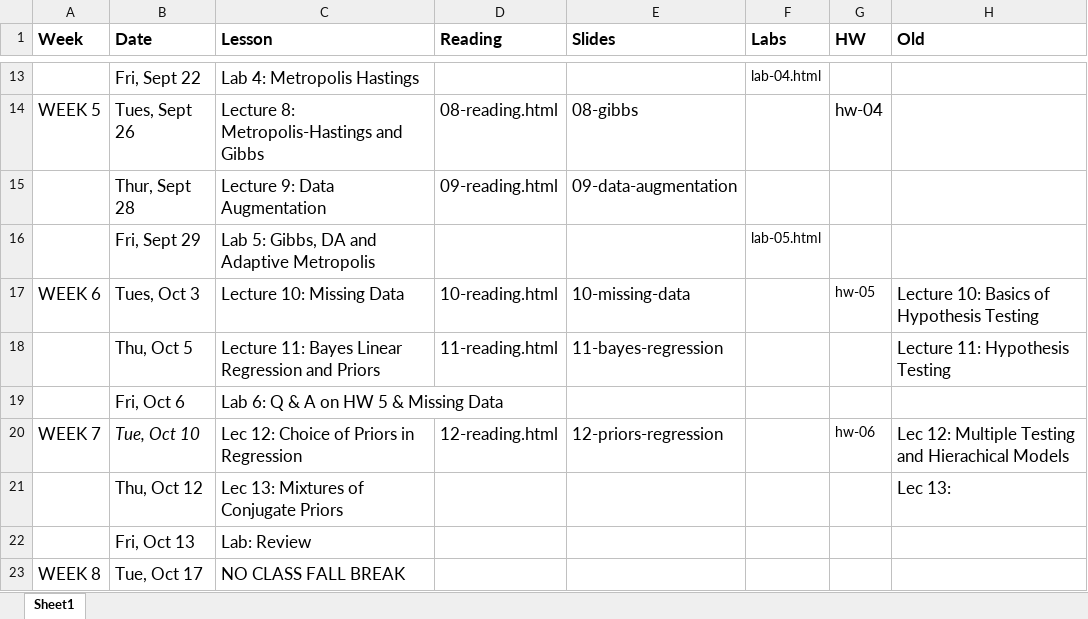
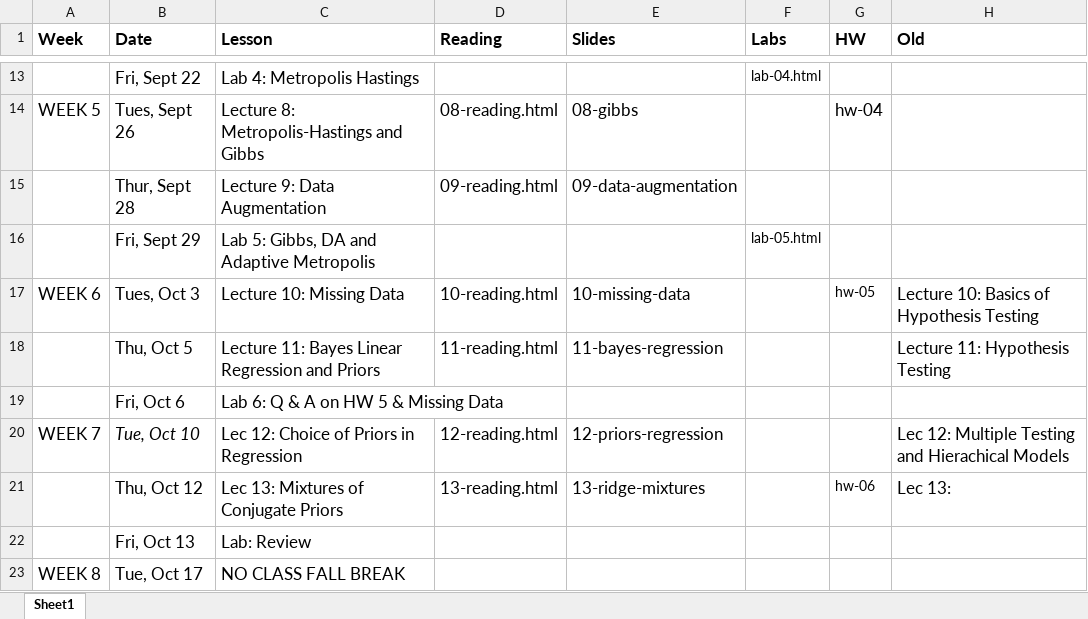
Before and after one commit to STA702-F23/website, an Excel workbook: schedule.xlsx, sheet Sheet1, drawn as a sheet; only a part is shown, gaps mark what is left out; values as stored, in another font and other column widths than the file's, no borders; the diff names each change by its address in the sheet, - before the commit and + after, or states it on an @@ line.

```diff
--- a/schedule.xlsx (sheet Sheet1)
+++ b/schedule.xlsx (sheet Sheet1)
-G20 (HW): hw-06
+G20 (HW): (empty)
-D21 (Reading): (empty)
+D21 (Reading): 13-reading.html
-E21 (Slides): (empty)
+E21 (Slides): 13-ridge-mixtures
-G21 (HW): (empty)
+G21 (HW): hw-06
```
Also changed, not shown: 5 other files.
